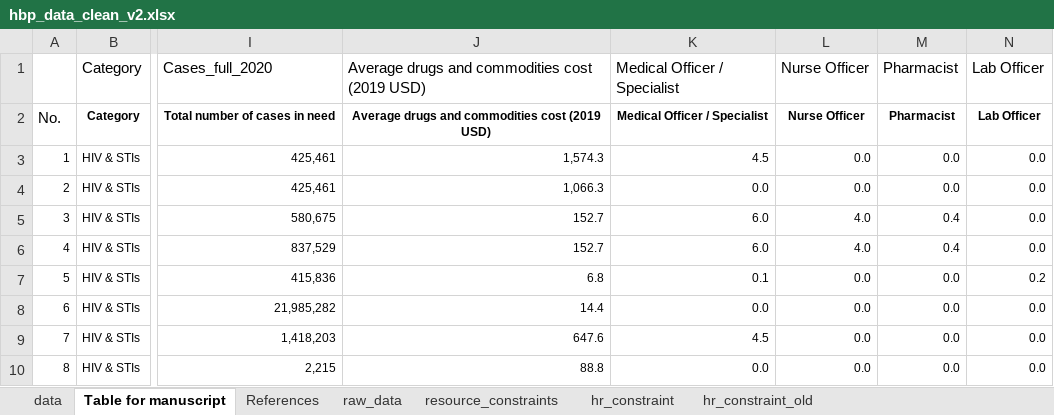
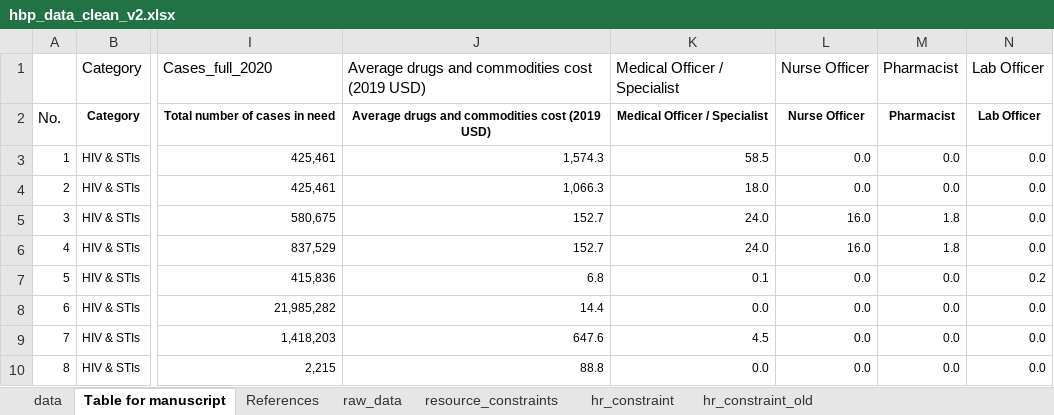
Before and after one commit to sakshimohan/uganda_hbp, an Excel workbook: 2_data/hbp_data_clean_v2.xlsx, sheet Table for manuscript, drawn as a sheet; only a part is shown, gaps mark what is left out; values as stored, in another font and other column widths than the file's, no borders; the diff names each change by its address in the sheet, - before the commit and + after, or states it on an @@ line.

```diff
--- a/2_data/hbp_data_clean_v2.xlsx (sheet Table for manuscript)
+++ b/2_data/hbp_data_clean_v2.xlsx (sheet Table for manuscript)
-K3 (Medical Officer / Specialist): 4.5
+K3 (Medical Officer / Specialist): 58.5
-K4 (Medical Officer / Specialist): 0.0
+K4 (Medical Officer / Specialist): 18.0
-K5:K6 (Medical Officer / Specialist): 6.0
+K5:K6 (Medical Officer / Specialist): 24.0
-L5:L6 (Nurse Officer): 4.0
+L5:L6 (Nurse Officer): 16.0
-M5:M6 (Pharmacist): 0.4
+M5:M6 (Pharmacist): 1.8
```
Also changed, not shown: sheet raw_data, sheet data, hidden cells, 2_data/HR Need Estimation Tool_18Nov22.xlsx, 2_data/new_intervention_names.xlsx.
